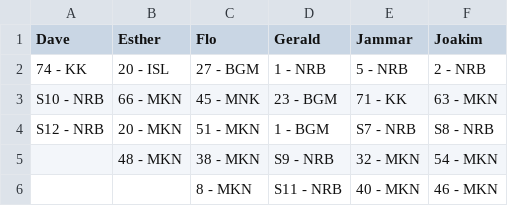
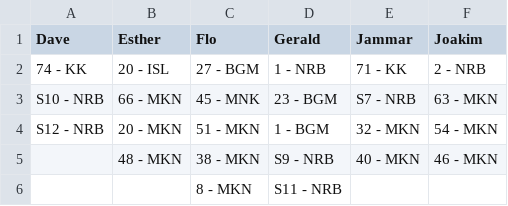
Before and after one commit to snvice/allocations, a CSV file: job.csv, drawn as a sheet.

Commit message:
Update job.csv

```diff
--- a/job.csv
+++ b/job.csv
@@ -1,6 +1,6 @@
 Dave,Esther,Flo,Gerald,Jammar,Joakim
-74 - KK,20 - ISL,27 - BGM,1 - NRB,5 - NRB,2 - NRB
-S10 - NRB,66 - MKN,45 - MNK,23 - BGM,71 - KK,63 - MKN
-S12 - NRB,20 - MKN,51 - MKN,1 - BGM,S7 - NRB,S8 - NRB
-,48 - MKN,38 - MKN,S9 - NRB,32 - MKN,54 - MKN
-,,8 - MKN,S11 - NRB,40 - MKN,46 - MKN
+74 - KK,20 - ISL,27 - BGM,1 - NRB,71 - KK,2 - NRB
+S10 - NRB,66 - MKN,45 - MNK,23 - BGM,S7 - NRB,63 - MKN
+S12 - NRB,20 - MKN,51 - MKN,1 - BGM,32 - MKN,54 - MKN
+,48 - MKN,38 - MKN,S9 - NRB,40 - MKN,46 - MKN
+,,8 - MKN,S11 - NRB,,
```
